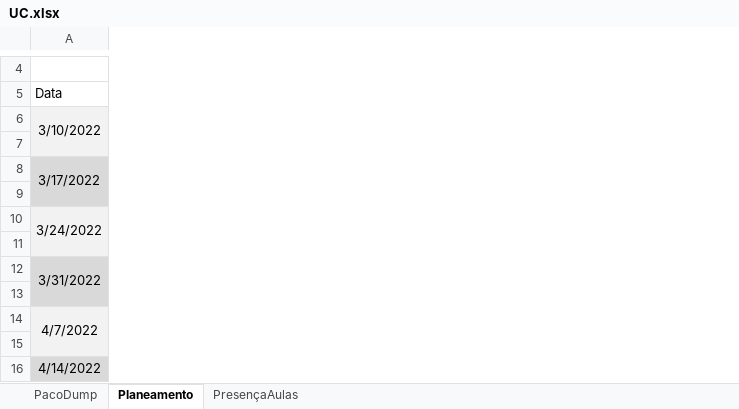
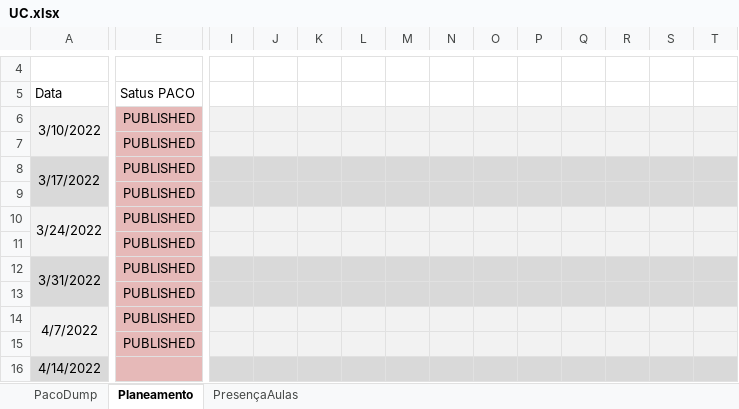
Before and after one commit to rmarau/PacoAutomationScript, an Excel workbook: example/UC.xlsx, sheet Planeamento, drawn as a sheet; only a part is shown, gaps mark what is left out; values as stored, in another font and other column widths than the file's, no borders; the diff covers the shown part only; the diff names each change by its address in the sheet, - before the commit and + after, or states it on an @@ line.

```diff
--- a/example/UC.xlsx (sheet Planeamento)
+++ b/example/UC.xlsx (sheet Planeamento)
@@ column E (Satus PACO) unhidden, rows 6-15: all PUBLISHED @@
+column I, empty
+column J, empty
+column K, empty
+column L, empty
+column M, empty
+column N, empty
+column O, empty
+column P, empty
+column Q, empty
+column R, empty
+column S, empty
+column T, empty
```
Also changed, not shown: 28 added columns elsewhere in this sheet, sheet PresençaAulas, hidden cells.
